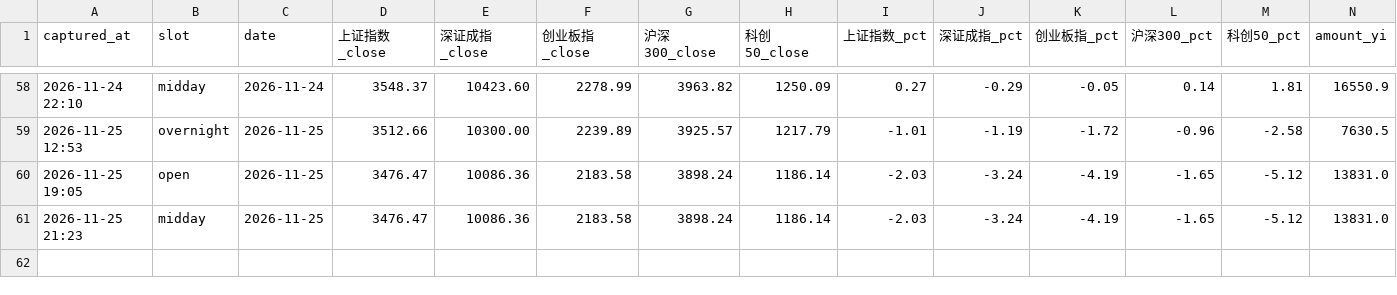
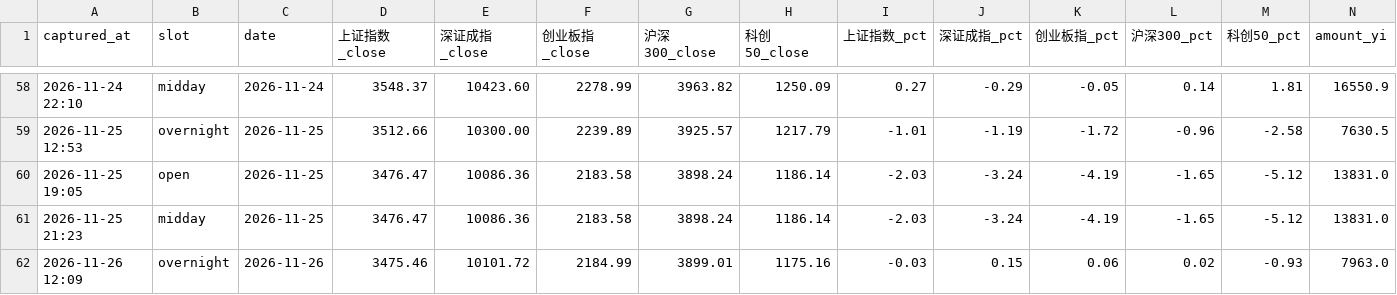
Before and after one commit to sakuyo1/Sakuyo11, a CSV file: data/pulses/2026-11.csv, drawn as a sheet; only a part is shown, gaps mark what is left out; rows hold the shown columns only; the diff names each change by its address in the sheet, - before the commit and + after, or states it on an @@ line.

Commit message:
chore(pulse): 2026-11-26 外围收盘

```diff
--- a/data/pulses/2026-11.csv
+++ b/data/pulses/2026-11.csv
+row 62: 2026-11-26 12:09 | overnight | 2026-11-26 | 3475.46 | 10101.72 | 2184.99 | 3899.01 | 1175.16 | -0.03 | 0.15 | 0.06 | 0.02 | -0.93 | 7963.0
```
Also changed, not shown: data/signals/2026.csv, 10 other files.
